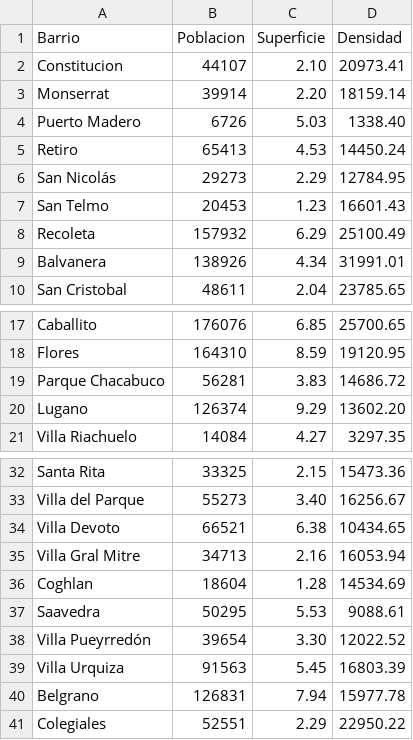
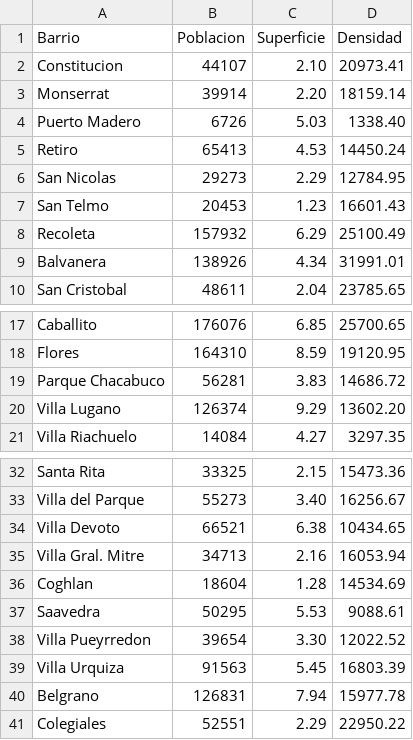
Before and after one commit to JuanMarchese/AprendizajeAutomatico-TP1, a CSV file: TP2DataMining/data/PoblacionBarrio.csv, drawn as a sheet; only a part is shown, gaps mark what is left out.

Commit message:
Corregidos nombres de barrios que provocaban fallas en los join
San Nicolas tenia acento
Villa Lugano a veces aparecia como Lugano a secas
Villa Pueyredon tenia acento
Villa General Mitre tenia inconsistencias en la abreviatura de General

```diff
--- a/TP2DataMining/data/PoblacionBarrio.csv
+++ b/TP2DataMining/data/PoblacionBarrio.csv
@@ -5,3 +5,3 @@ Puerto Madero,6726,5.03,1338.40
 Retiro,65413,4.53,14450.24
-San Nicolás,29273,2.29,12784.95
+San Nicolas,29273,2.29,12784.95
 San Telmo,20453,1.23,16601.43
@@ -19,3 +19,3 @@ Flores,164310,8.59,19120.95
 Parque Chacabuco,56281,3.83,14686.72
-Lugano,126374,9.29,13602.20
+Villa Lugano,126374,9.29,13602.20
 Villa Riachuelo,14084,4.27,3297.35
@@ -34,6 +34,6 @@ Villa del Parque ,55273,3.40,16256.67
 Villa Devoto,66521,6.38,10434.65
-Villa Gral Mitre,34713,2.16,16053.94
+Villa Gral. Mitre,34713,2.16,16053.94
 Coghlan,18604,1.28,14534.69
 Saavedra,50295,5.53,9088.61
-Villa Pueyrredón,39654,3.30,12022.52
+Villa Pueyrredon,39654,3.30,12022.52
 Villa Urquiza,91563,5.45,16803.39
```
Also changed, not shown: TP2DataMining/data/AlquilerDepartamentos.csv, TP2DataMining/data/VentasDepartamentos.csv.
